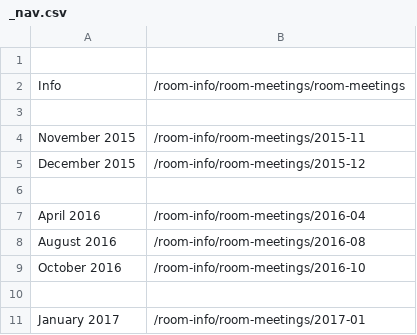
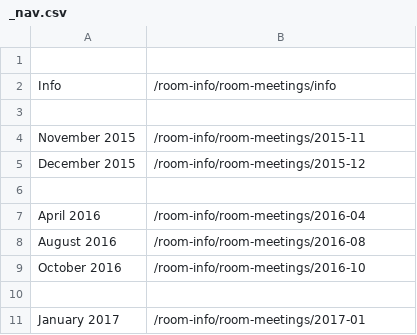
Before and after one commit to SO-Close-Vote-Reviewers/socvr-website-content, a CSV file: pages/room-info/room-meetings/_nav.csv, drawn as a sheet.

Commit message:
no double "room-meeting" segment in the path

```diff
--- a/pages/room-info/room-meetings/_nav.csv
+++ b/pages/room-info/room-meetings/_nav.csv
@@ -1,3 +1,3 @@
 
-Info,/room-info/room-meetings/room-meetings
+Info,/room-info/room-meetings/info
 
```
Also changed, not shown: 1 other file.
